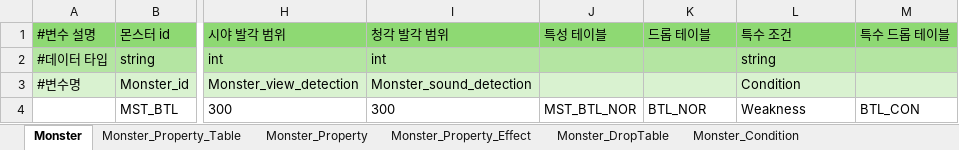
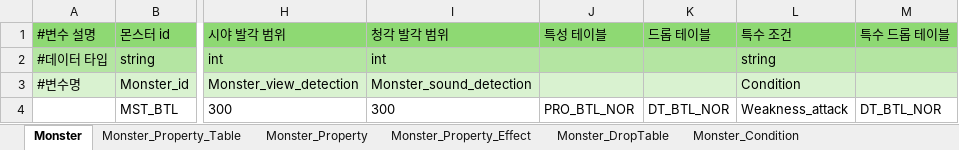
Before and after one commit to catsnakedog/DungeonRPGDataFile, an Excel workbook: Monster_Info.xlsx, sheet Monster, drawn as a sheet; only a part is shown, gaps mark what is left out; values as stored, in another font and other column widths than the file's, no borders; conditional formats not drawn; the diff names each change by its address in the sheet, - before the commit and + after, or states it on an @@ line.

```diff
--- a/Monster_Info.xlsx (sheet Monster)
+++ b/Monster_Info.xlsx (sheet Monster)
-J4 (특성 테이블): MST_BTL_NOR
+J4 (특성 테이블): PRO_BTL_NOR
-K4 (드롭 테이블): BTL_NOR
+K4 (드롭 테이블): DT_BTL_NOR
-L4 (특수 조건): Weakness
+L4 (특수 조건): Weakness_attack
-M4 (특수 드롭 테이블): BTL_CON
+M4 (특수 드롭 테이블): DT_BTL_NOR
```
Also changed, not shown: sheet Monster_DropTable, sheet Monster_Property_Table, sheet Monster_Condition, Item_Info.xlsx.
